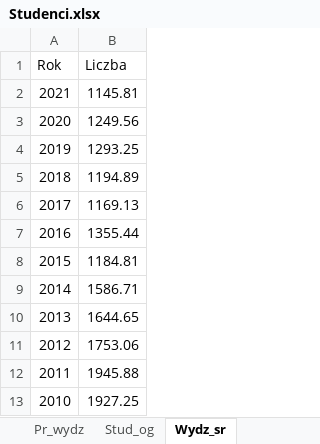
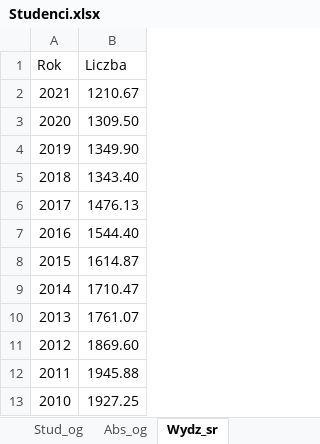
Before and after one commit to stat-umk/UMK-w-liczbach, an Excel workbook: Studenci.xlsx, sheet Wydz_sr, drawn as a sheet; values as stored, in another font and other column widths than the file's, no borders; the diff names each change by its address in the sheet, - before the commit and + after, or states it on an @@ line.

```diff
--- a/Studenci.xlsx (sheet Wydz_sr)
+++ b/Studenci.xlsx (sheet Wydz_sr)
-B2 (Liczba): 1145.81
+B2 (Liczba): 1210.67
-B3 (Liczba): 1249.56
+B3 (Liczba): 1309.50
-B4 (Liczba): 1293.25
+B4 (Liczba): 1349.90
-B5 (Liczba): 1194.89
+B5 (Liczba): 1343.40
-B6 (Liczba): 1169.13
+B6 (Liczba): 1476.13
-B7 (Liczba): 1355.44
+B7 (Liczba): 1544.40
-B8 (Liczba): 1184.81
+B8 (Liczba): 1614.87
-B9 (Liczba): 1586.71
+B9 (Liczba): 1710.47
-B10 (Liczba): 1644.65
+B10 (Liczba): 1761.07
-B11 (Liczba): 1753.06
+B11 (Liczba): 1869.60
```
Also changed, not shown: sheet doktoranci, sheet Niestacjonarne, sheet Stacjonarne, other sheet tabs.
